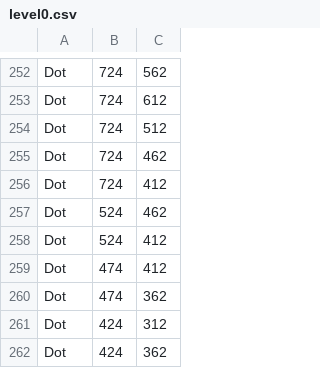
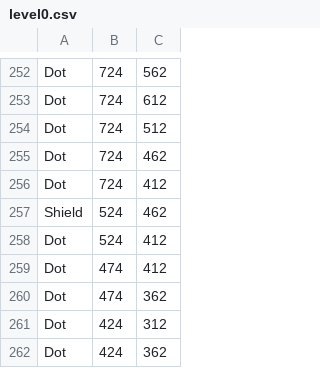
Before and after one commit to hotungkhanh/shadow-tuka, a CSV file: res/level0.csv, drawn as a sheet; only a part is shown, gaps mark what is left out.

Commit message:
Add Shield class to Level0

```diff
--- a/res/level0.csv
+++ b/res/level0.csv
@@ -256,3 +256,3 @@ Dot,724,462
 Dot,724,412
-Dot,524,462
+Shield,524,462
 Dot,524,412
```
Also changed, not shown: 4 other files.
